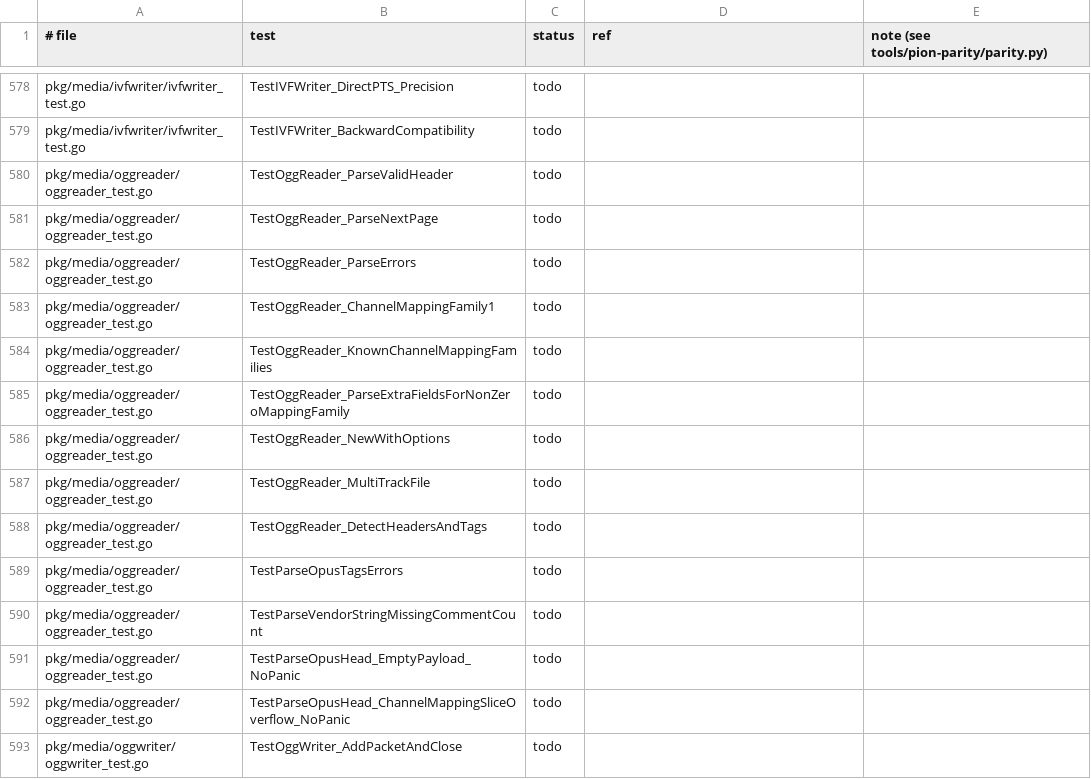
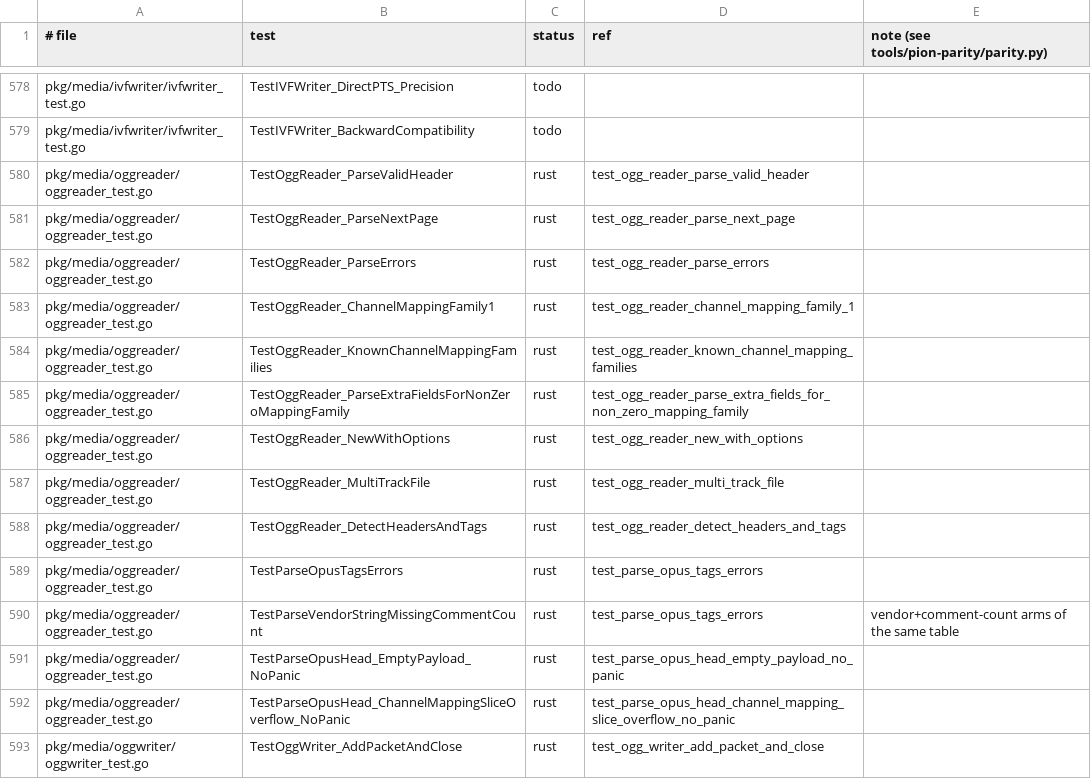
Before and after one commit to iamleson98/webrtc, a TSV file: tools/pion-parity/ledger/webrtc.tsv, drawn as a sheet; only a part is shown, gaps mark what is left out; the diff covers the shown part only.

```diff
--- a/tools/pion-parity/ledger/webrtc.tsv
+++ b/tools/pion-parity/ledger/webrtc.tsv
@@ -579,15 +579,15 @@ pkg/media/ivfwriter/ivfwriter_test.go	TestIVFWriter_DirectPTS_Precision	todo
 pkg/media/ivfwriter/ivfwriter_test.go	TestIVFWriter_BackwardCompatibility	todo		
-pkg/media/oggreader/oggreader_test.go	TestOggReader_ParseValidHeader	todo		
-pkg/media/oggreader/oggreader_test.go	TestOggReader_ParseNextPage	todo		
-pkg/media/oggreader/oggreader_test.go	TestOggReader_ParseErrors	todo		
-pkg/media/oggreader/oggreader_test.go	TestOggReader_ChannelMappingFamily1	todo		
-pkg/media/oggreader/oggreader_test.go	TestOggReader_KnownChannelMappingFamilies	todo		
-pkg/media/oggreader/oggreader_test.go	TestOggReader_ParseExtraFieldsForNonZeroMappingFamily	todo		
-pkg/media/oggreader/oggreader_test.go	TestOggReader_NewWithOptions	todo		
-pkg/media/oggreader/oggreader_test.go	TestOggReader_MultiTrackFile	todo		
-pkg/media/oggreader/oggreader_test.go	TestOggReader_DetectHeadersAndTags	todo		
-pkg/media/oggreader/oggreader_test.go	TestParseOpusTagsErrors	todo		
-pkg/media/oggreader/oggreader_test.go	TestParseVendorStringMissingCommentCount	todo		
-pkg/media/oggreader/oggreader_test.go	TestParseOpusHead_EmptyPayload_NoPanic	todo		
-pkg/media/oggreader/oggreader_test.go	TestParseOpusHead_ChannelMappingSliceOverflow_NoPanic	todo		
-pkg/media/oggwriter/oggwriter_test.go	TestOggWriter_AddPacketAndClose	todo		
+pkg/media/oggreader/oggreader_test.go	TestOggReader_ParseValidHeader	rust	test_ogg_reader_parse_valid_header	
+pkg/media/oggreader/oggreader_test.go	TestOggReader_ParseNextPage	rust	test_ogg_reader_parse_next_page	
+pkg/media/oggreader/oggreader_test.go	TestOggReader_ParseErrors	rust	test_ogg_reader_parse_errors	
+pkg/media/oggreader/oggreader_test.go	TestOggReader_ChannelMappingFamily1	rust	test_ogg_reader_channel_mapping_family_1	
+pkg/media/oggreader/oggreader_test.go	TestOggReader_KnownChannelMappingFamilies	rust	test_ogg_reader_known_channel_mapping_families	
+pkg/media/oggreader/oggreader_test.go	TestOggReader_ParseExtraFieldsForNonZeroMappingFamily	rust	test_ogg_reader_parse_extra_fields_for_non_zero_mapping_family	
+pkg/media/oggreader/oggreader_test.go	TestOggReader_NewWithOptions	rust	test_ogg_reader_new_with_options	
+pkg/media/oggreader/oggreader_test.go	TestOggReader_MultiTrackFile	rust	test_ogg_reader_multi_track_file	
+pkg/media/oggreader/oggreader_test.go	TestOggReader_DetectHeadersAndTags	rust	test_ogg_reader_detect_headers_and_tags	
+pkg/media/oggreader/oggreader_test.go	TestParseOpusTagsErrors	rust	test_parse_opus_tags_errors	
+pkg/media/oggreader/oggreader_test.go	TestParseVendorStringMissingCommentCount	rust	test_parse_opus_tags_errors	vendor+comment-count arms of the same table
+pkg/media/oggreader/oggreader_test.go	TestParseOpusHead_EmptyPayload_NoPanic	rust	test_parse_opus_head_empty_payload_no_panic	
+pkg/media/oggreader/oggreader_test.go	TestParseOpusHead_ChannelMappingSliceOverflow_NoPanic	rust	test_parse_opus_head_channel_mapping_slice_overflow_no_panic	
+pkg/media/oggwriter/oggwriter_test.go	TestOggWriter_AddPacketAndClose	rust	test_ogg_writer_add_packet_and_close	
```
Also changed, not shown: 68 edited cells elsewhere in this file, tools/pion-parity/ledger/rtp.tsv, tools/pion-parity/ledger/sctp.tsv, 3 other files.
